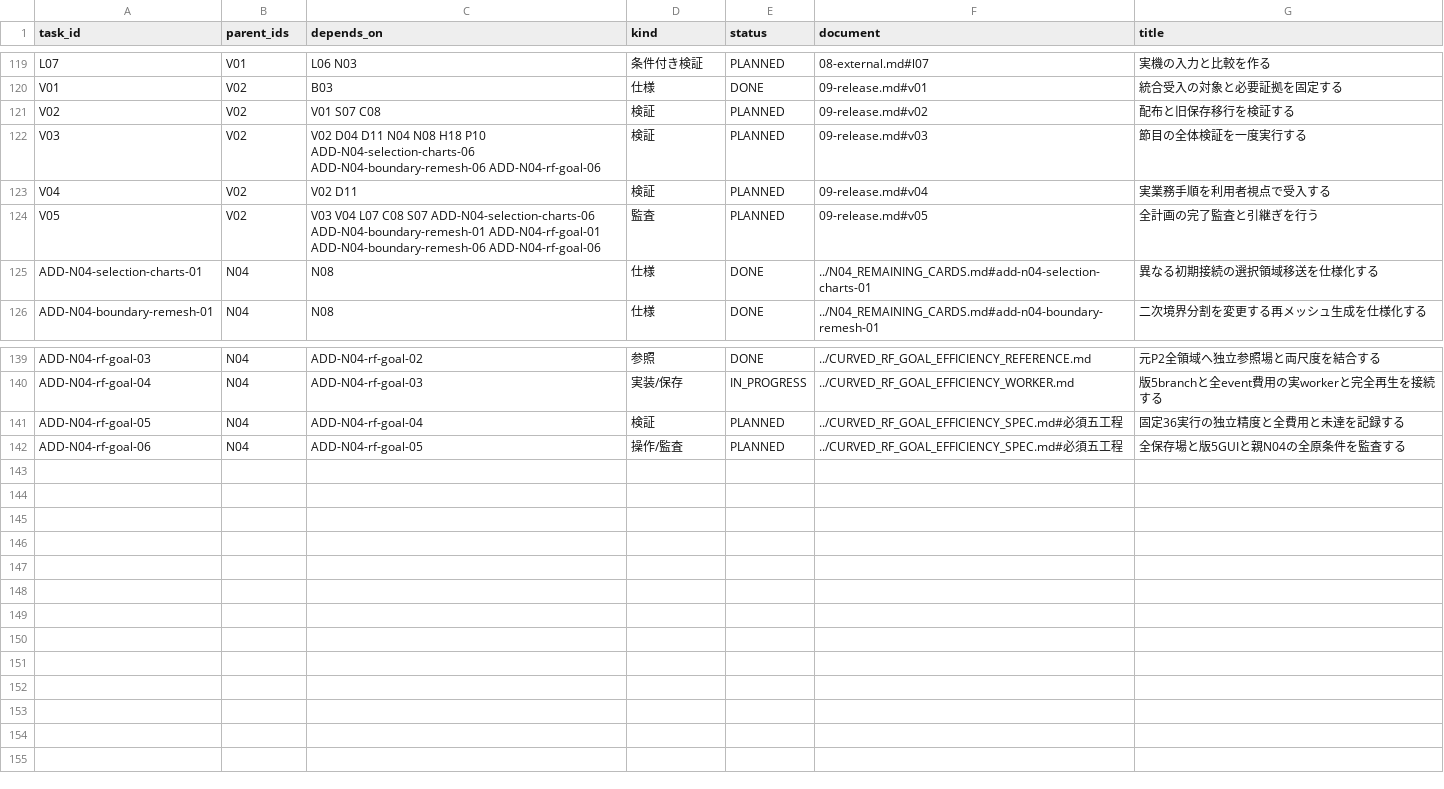
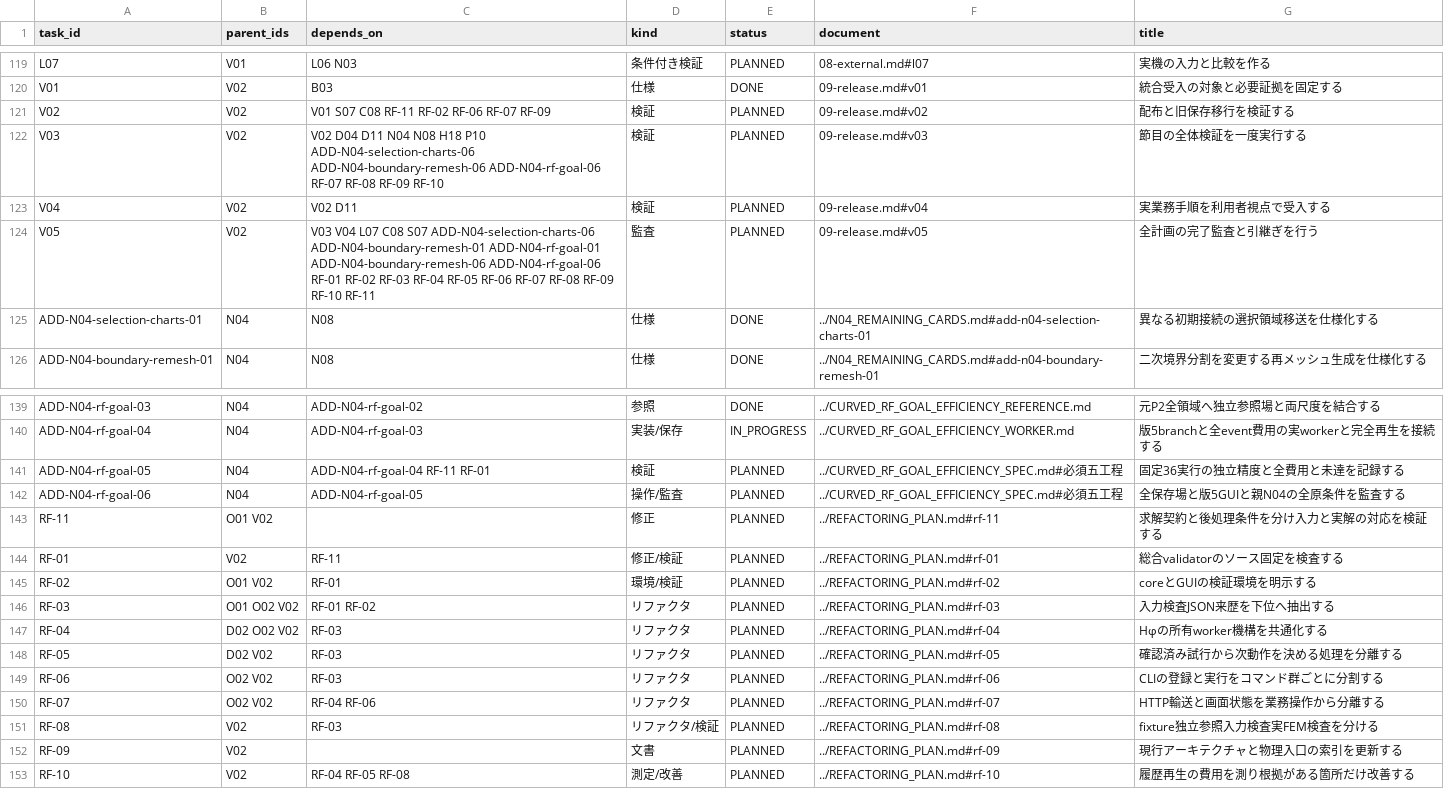
Before and after one commit to 4beshinji/superfish-ng, a TSV file: docs/development-plan/tasks.tsv, drawn as a sheet; only a part is shown, gaps mark what is left out.

```diff
--- a/docs/development-plan/tasks.tsv
+++ b/docs/development-plan/tasks.tsv
@@ -120,6 +120,6 @@ L07	V01	L06 N03	条件付き検証	PLANNED	08-external.md#l07	実機の入力と
 V01	V02	B03	仕様	DONE	09-release.md#v01	統合受入の対象と必要証拠を固定する
-V02	V02	V01 S07 C08	検証	PLANNED	09-release.md#v02	配布と旧保存移行を検証する
-V03	V02	V02 D04 D11 N04 N08 H18 P10 ADD-N04-selection-charts-06 ADD-N04-boundary-remesh-06 ADD-N04-rf-goal-06	検証	PLANNED	09-release.md#v03	節目の全体検証を一度実行する
+V02	V02	V01 S07 C08 RF-11 RF-02 RF-06 RF-07 RF-09	検証	PLANNED	09-release.md#v02	配布と旧保存移行を検証する
+V03	V02	V02 D04 D11 N04 N08 H18 P10 ADD-N04-selection-charts-06 ADD-N04-boundary-remesh-06 ADD-N04-rf-goal-06 RF-07 RF-08 RF-09 RF-10	検証	PLANNED	09-release.md#v03	節目の全体検証を一度実行する
 V04	V02	V02 D11	検証	PLANNED	09-release.md#v04	実業務手順を利用者視点で受入する
-V05	V02	V03 V04 L07 C08 S07 ADD-N04-selection-charts-06 ADD-N04-boundary-remesh-01 ADD-N04-rf-goal-01 ADD-N04-boundary-remesh-06 ADD-N04-rf-goal-06	監査	PLANNED	09-release.md#v05	全計画の完了監査と引継ぎを行う
+V05	V02	V03 V04 L07 C08 S07 ADD-N04-selection-charts-06 ADD-N04-boundary-remesh-01 ADD-N04-rf-goal-01 ADD-N04-boundary-remesh-06 ADD-N04-rf-goal-06 RF-01 RF-02 RF-03 RF-04 RF-05 RF-06 RF-07 RF-08 RF-09 RF-10 RF-11	監査	PLANNED	09-release.md#v05	全計画の完了監査と引継ぎを行う
 ADD-N04-selection-charts-01	N04	N08	仕様	DONE	../N04_REMAINING_CARDS.md#add-n04-selection-charts-01	異なる初期接続の選択領域移送を仕様化する
@@ -140,3 +140,14 @@ ADD-N04-rf-goal-03	N04	ADD-N04-rf-goal-02	参照	DONE	../CURVED_RF_GOAL_EFFICIEN
 ADD-N04-rf-goal-04	N04	ADD-N04-rf-goal-03	実装/保存	IN_PROGRESS	../CURVED_RF_GOAL_EFFICIENCY_WORKER.md	版5branchと全event費用の実workerと完全再生を接続する
-ADD-N04-rf-goal-05	N04	ADD-N04-rf-goal-04	検証	PLANNED	../CURVED_RF_GOAL_EFFICIENCY_SPEC.md#必須五工程	固定36実行の独立精度と全費用と未達を記録する
+ADD-N04-rf-goal-05	N04	ADD-N04-rf-goal-04 RF-11 RF-01	検証	PLANNED	../CURVED_RF_GOAL_EFFICIENCY_SPEC.md#必須五工程	固定36実行の独立精度と全費用と未達を記録する
 ADD-N04-rf-goal-06	N04	ADD-N04-rf-goal-05	操作/監査	PLANNED	../CURVED_RF_GOAL_EFFICIENCY_SPEC.md#必須五工程	全保存場と版5GUIと親N04の全原条件を監査する
+RF-11	O01 V02		修正	PLANNED	../REFACTORING_PLAN.md#rf-11	求解契約と後処理条件を分け入力と実解の対応を検証する
+RF-01	V02	RF-11	修正/検証	PLANNED	../REFACTORING_PLAN.md#rf-01	総合validatorのソース固定を検査する
+RF-02	O01 V02	RF-01	環境/検証	PLANNED	../REFACTORING_PLAN.md#rf-02	coreとGUIの検証環境を明示する
+RF-03	O01 O02 V02	RF-01 RF-02	リファクタ	PLANNED	../REFACTORING_PLAN.md#rf-03	入力検査JSON来歴を下位へ抽出する
+RF-04	D02 O02 V02	RF-03	リファクタ	PLANNED	../REFACTORING_PLAN.md#rf-04	Hφの所有worker機構を共通化する
+RF-05	D02 V02	RF-03	リファクタ	PLANNED	../REFACTORING_PLAN.md#rf-05	確認済み試行から次動作を決める処理を分離する
+RF-06	O02 V02	RF-03	リファクタ	PLANNED	../REFACTORING_PLAN.md#rf-06	CLIの登録と実行をコマンド群ごとに分割する
+RF-07	O02 V02	RF-04 RF-06	リファクタ	PLANNED	../REFACTORING_PLAN.md#rf-07	HTTP輸送と画面状態を業務操作から分離する
+RF-08	V02	RF-03	リファクタ/検証	PLANNED	../REFACTORING_PLAN.md#rf-08	fixture独立参照入力検査実FEM検査を分ける
+RF-09	V02		文書	PLANNED	../REFACTORING_PLAN.md#rf-09	現行アーキテクチャと物理入口の索引を更新する
+RF-10	V02	RF-04 RF-05 RF-08	測定/改善	PLANNED	../REFACTORING_PLAN.md#rf-10	履歴再生の費用を測り根拠がある箇所だけ改善する
```
Also changed, not shown: 6 other files.
